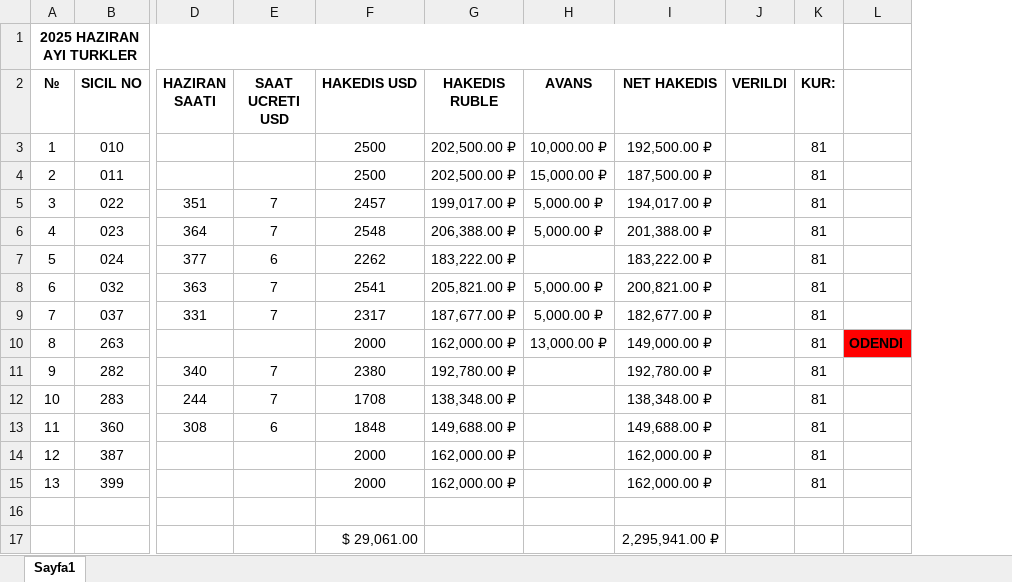
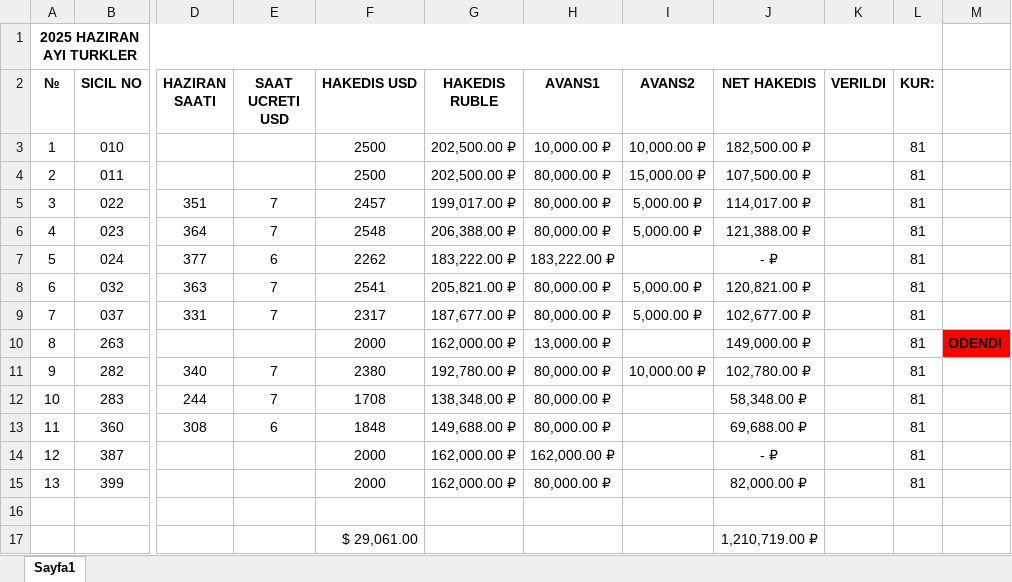
Before and after one commit to GuvenEminSamil/OfisDosyalariYedegi, an Excel workbook: Ofis Dosyalari/HAKEDISLER/2025/HAZIRAN 2025/2025 HAZIRAN AYI - TURKLER.xlsx, sheet Sayfa1, drawn as a sheet; only a part is shown, gaps mark what is left out; values as stored, in another font and other column widths than the file's, no borders; addresses are those after the commit; the diff names each change by its address in the sheet, - before the commit and + after, or states it on an @@ line.

```diff
--- a/Ofis Dosyalari/HAKEDISLER/2025/HAZIRAN 2025/2025 HAZIRAN AYI - TURKLER.xlsx (sheet Sayfa1)
+++ b/Ofis Dosyalari/HAKEDISLER/2025/HAZIRAN 2025/2025 HAZIRAN AYI - TURKLER.xlsx (sheet Sayfa1)
+column H (AVANS1), rows 3-15: 10,000.00 ₽ | 80,000.00 ₽ | 80,000.00 ₽ | 80,000.00 ₽ | 183,222.00 ₽ | 80,000.00 ₽ | 80,000.00 ₽ | 13,000.00 ₽ | 80,000.00 ₽ | 80,000.00 ₽ | 80,000.00 ₽ | 162,000.00 ₽ | 80,000.00 ₽
-I2: AVANS
+I2: AVANS2
-J3 (NET HAKEDIS): 192,500.00 ₽
+J3 (NET HAKEDIS): 182,500.00 ₽
-J4 (NET HAKEDIS): 187,500.00 ₽
+J4 (NET HAKEDIS): 107,500.00 ₽
-J5 (NET HAKEDIS): 194,017.00 ₽
+J5 (NET HAKEDIS): 114,017.00 ₽
-J6 (NET HAKEDIS): 201,388.00 ₽
+J6 (NET HAKEDIS): 121,388.00 ₽
-J7 (NET HAKEDIS): 183,222.00 ₽
+J7 (NET HAKEDIS): - ₽
-J8 (NET HAKEDIS): 200,821.00 ₽
+J8 (NET HAKEDIS): 120,821.00 ₽
-J9 (NET HAKEDIS): 182,677.00 ₽
+J9 (NET HAKEDIS): 102,677.00 ₽
-I10 (AVANS2): 13,000.00 ₽
+I10 (AVANS2): (empty)
-I11 (AVANS2): (empty)
+I11 (AVANS2): 10,000.00 ₽
-J11 (NET HAKEDIS): 192,780.00 ₽
+J11 (NET HAKEDIS): 102,780.00 ₽
-J12 (NET HAKEDIS): 138,348.00 ₽
+J12 (NET HAKEDIS): 58,348.00 ₽
-J13 (NET HAKEDIS): 149,688.00 ₽
+J13 (NET HAKEDIS): 69,688.00 ₽
-J14 (NET HAKEDIS): 162,000.00 ₽
+J14 (NET HAKEDIS): - ₽
-J15 (NET HAKEDIS): 162,000.00 ₽
+J15 (NET HAKEDIS): 82,000.00 ₽
-J17 (NET HAKEDIS): 2,295,941.00 ₽
+J17 (NET HAKEDIS): 1,210,719.00 ₽
```
Also changed, not shown: formulas that keep their value, Ofis Dosyalari/HAKEDISLER/2025/HAZIRAN 2025/2025 HAZIRAN AYI.xlsx, Ofis Dosyalari/HAKEDISLER/2025/TEMMUZ 2025/2025 TEMMUZ AYI - AGREGA.xlsx, 3 other files.
